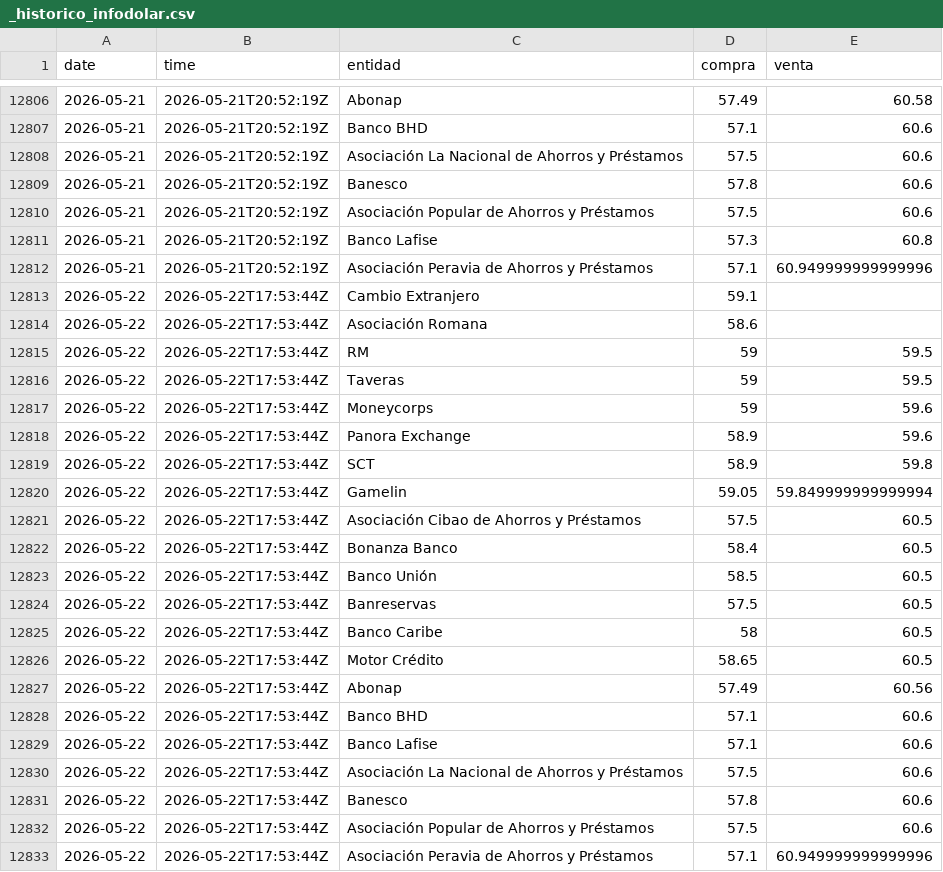
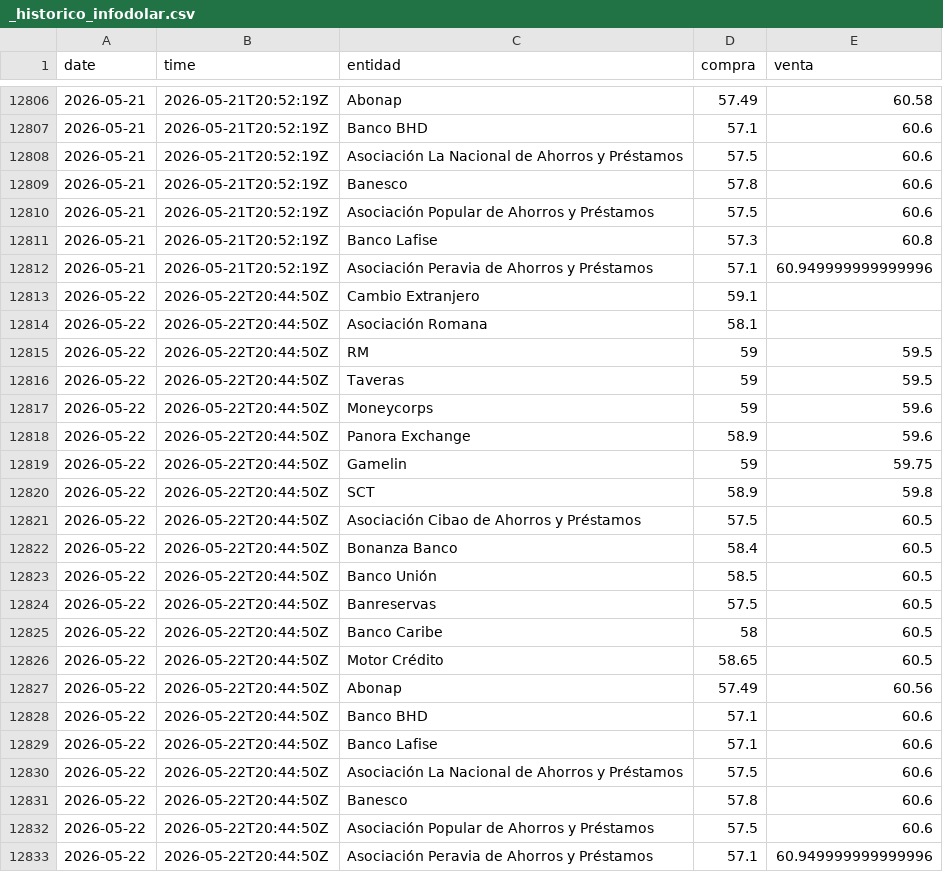
Before and after one commit to emilarmando03/webscraping-tc2, a CSV file: data/infodolar/_historico_infodolar.csv, drawn as a sheet; only a part is shown, gaps mark what is left out.

```diff
--- a/data/infodolar/_historico_infodolar.csv
+++ b/data/infodolar/_historico_infodolar.csv
@@ -12812,22 +12812,22 @@ date,time,entidad,compra,venta
 2026-05-21,2026-05-21T20:52:19Z,Asociación Peravia de Ahorros y Préstamos,57.1,60.949999999999996
-2026-05-22,2026-05-22T17:53:44Z,Cambio Extranjero,59.1,
-2026-05-22,2026-05-22T17:53:44Z,Asociación Romana,58.6,
-2026-05-22,2026-05-22T17:53:44Z,RM,59,59.5
-2026-05-22,2026-05-22T17:53:44Z,Taveras,59,59.5
-2026-05-22,2026-05-22T17:53:44Z,Moneycorps,59,59.6
-2026-05-22,2026-05-22T17:53:44Z,Panora Exchange,58.9,59.6
-2026-05-22,2026-05-22T17:53:44Z,SCT,58.9,59.8
-2026-05-22,2026-05-22T17:53:44Z,Gamelin,59.05,59.849999999999994
-2026-05-22,2026-05-22T17:53:44Z,Asociación Cibao de Ahorros y Préstamos,57.5,60.5
-2026-05-22,2026-05-22T17:53:44Z,Bonanza Banco,58.4,60.5
-2026-05-22,2026-05-22T17:53:44Z,Banco Unión,58.5,60.5
-2026-05-22,2026-05-22T17:53:44Z,Banreservas,57.5,60.5
-2026-05-22,2026-05-22T17:53:44Z,Banco Caribe,58,60.5
-2026-05-22,2026-05-22T17:53:44Z,Motor Crédito,58.65,60.5
-2026-05-22,2026-05-22T17:53:44Z,Abonap,57.49,60.56
-2026-05-22,2026-05-22T17:53:44Z,Banco BHD,57.1,60.6
-2026-05-22,2026-05-22T17:53:44Z,Banco Lafise,57.1,60.6
-2026-05-22,2026-05-22T17:53:44Z,Asociación La Nacional de Ahorros y Préstamos,57.5,60.6
-2026-05-22,2026-05-22T17:53:44Z,Banesco,57.8,60.6
-2026-05-22,2026-05-22T17:53:44Z,Asociación Popular de Ahorros y Préstamos,57.5,60.6
-2026-05-22,2026-05-22T17:53:44Z,Asociación Peravia de Ahorros y Préstamos,57.1,60.949999999999996
+2026-05-22,2026-05-22T20:44:50Z,Cambio Extranjero,59.1,
+2026-05-22,2026-05-22T20:44:50Z,Asociación Romana,58.1,
+2026-05-22,2026-05-22T20:44:50Z,RM,59,59.5
+2026-05-22,2026-05-22T20:44:50Z,Taveras,59,59.5
+2026-05-22,2026-05-22T20:44:50Z,Moneycorps,59,59.6
+2026-05-22,2026-05-22T20:44:50Z,Panora Exchange,58.9,59.6
+2026-05-22,2026-05-22T20:44:50Z,Gamelin,59,59.75
+2026-05-22,2026-05-22T20:44:50Z,SCT,58.9,59.8
+2026-05-22,2026-05-22T20:44:50Z,Asociación Cibao de Ahorros y Préstamos,57.5,60.5
+2026-05-22,2026-05-22T20:44:50Z,Bonanza Banco,58.4,60.5
+2026-05-22,2026-05-22T20:44:50Z,Banco Unión,58.5,60.5
+2026-05-22,2026-05-22T20:44:50Z,Banreservas,57.5,60.5
+2026-05-22,2026-05-22T20:44:50Z,Banco Caribe,58,60.5
+2026-05-22,2026-05-22T20:44:50Z,Motor Crédito,58.65,60.5
+2026-05-22,2026-05-22T20:44:50Z,Abonap,57.49,60.56
+2026-05-22,2026-05-22T20:44:50Z,Banco BHD,57.1,60.6
+2026-05-22,2026-05-22T20:44:50Z,Banco Lafise,57.1,60.6
+2026-05-22,2026-05-22T20:44:50Z,Asociación La Nacional de Ahorros y Préstamos,57.5,60.6
+2026-05-22,2026-05-22T20:44:50Z,Banesco,57.8,60.6
+2026-05-22,2026-05-22T20:44:50Z,Asociación Popular de Ahorros y Préstamos,57.5,60.6
+2026-05-22,2026-05-22T20:44:50Z,Asociación Peravia de Ahorros y Préstamos,57.1,60.949999999999996
```
Also changed, not shown: data/from_banks/_historico_from_banks.csv, data/from_banks/csv/2026-05-22.csv, 7 other files.
